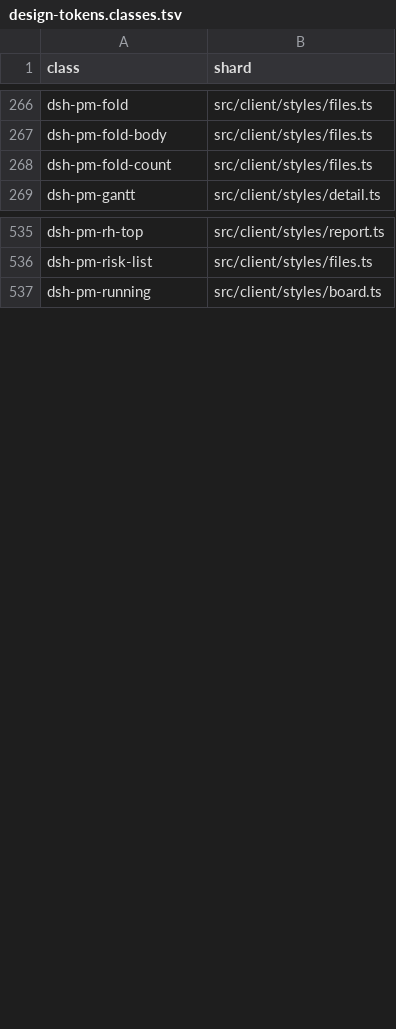
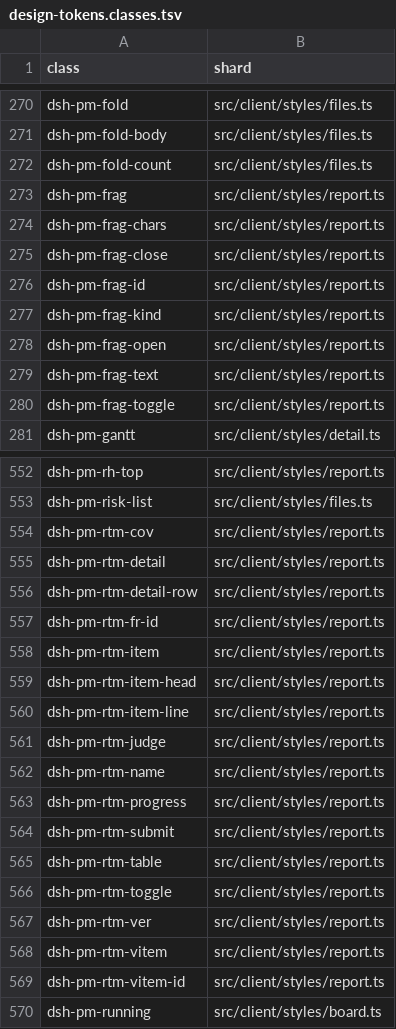
Before and after one commit to kakaCat/dsh-pmboard, a TSV file: docs/knowledge/design-tokens.classes.tsv, drawn as a sheet; only a part is shown, gaps mark what is left out; the diff covers the shown part only; the diff names each change by its address in the sheet, - before the commit and + after, or states it on an @@ line.

```diff
--- a/docs/knowledge/design-tokens.classes.tsv
+++ b/docs/knowledge/design-tokens.classes.tsv
+row 273: dsh-pm-frag | src/client/styles/report.ts
+row 274: dsh-pm-frag-chars | src/client/styles/report.ts
+row 275: dsh-pm-frag-close | src/client/styles/report.ts
+row 276: dsh-pm-frag-id | src/client/styles/report.ts
+row 277: dsh-pm-frag-kind | src/client/styles/report.ts
+row 278: dsh-pm-frag-open | src/client/styles/report.ts
+row 279: dsh-pm-frag-text | src/client/styles/report.ts
+row 280: dsh-pm-frag-toggle | src/client/styles/report.ts
+row 554: dsh-pm-rtm-cov | src/client/styles/report.ts
+row 555: dsh-pm-rtm-detail | src/client/styles/report.ts
+row 556: dsh-pm-rtm-detail-row | src/client/styles/report.ts
+row 557: dsh-pm-rtm-fr-id | src/client/styles/report.ts
+row 558: dsh-pm-rtm-item | src/client/styles/report.ts
+row 559: dsh-pm-rtm-item-head | src/client/styles/report.ts
+row 560: dsh-pm-rtm-item-line | src/client/styles/report.ts
+row 561: dsh-pm-rtm-judge | src/client/styles/report.ts
+row 562: dsh-pm-rtm-name | src/client/styles/report.ts
+row 563: dsh-pm-rtm-progress | src/client/styles/report.ts
+row 564: dsh-pm-rtm-submit | src/client/styles/report.ts
+row 565: dsh-pm-rtm-table | src/client/styles/report.ts
+row 566: dsh-pm-rtm-toggle | src/client/styles/report.ts
+row 567: dsh-pm-rtm-ver | src/client/styles/report.ts
+row 568: dsh-pm-rtm-vitem | src/client/styles/report.ts
+row 569: dsh-pm-rtm-vitem-id | src/client/styles/report.ts
```
Also changed, not shown: 25 added rows and 1 edited cell elsewhere in this file, docs/knowledge/operations.tsv, 16 other files.
